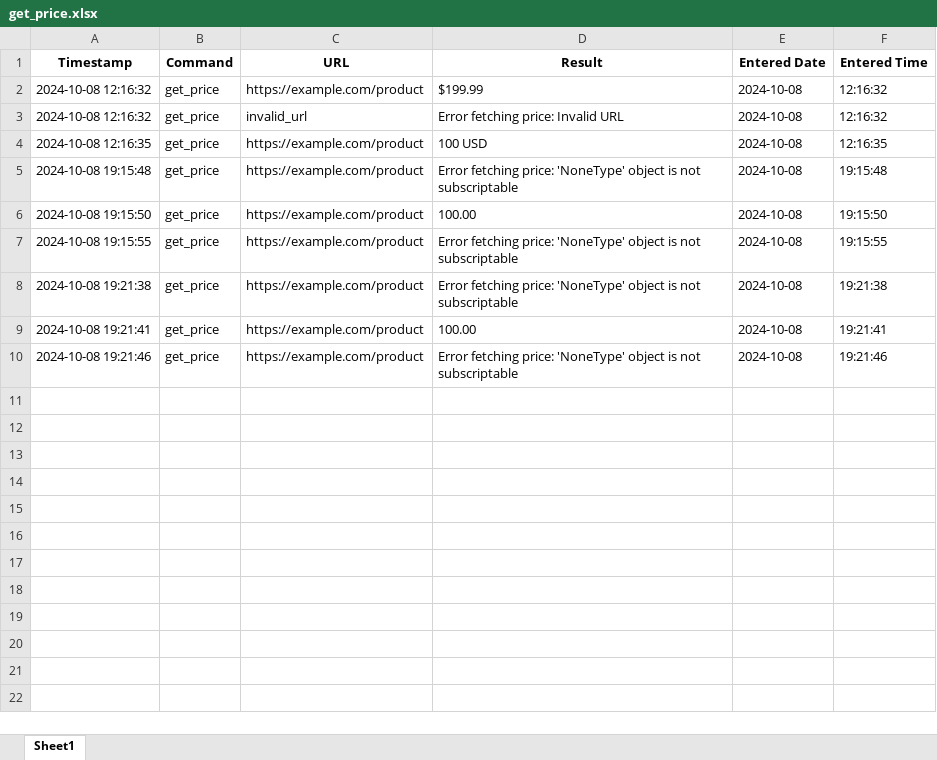
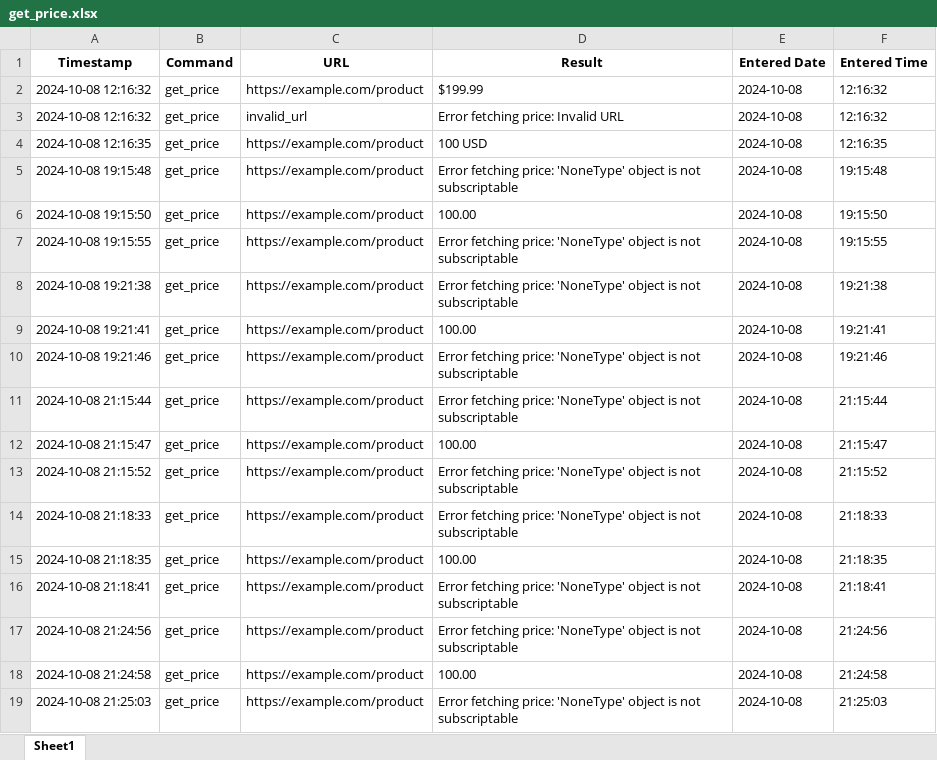
Before and after one commit to oguzky7/DiscordBotProject_CISC699, an Excel workbook: ExportedFiles/excelFiles/get_price.xlsx, sheet Sheet1, drawn as a sheet; values as stored, in another font and other column widths than the file's, no borders; the diff names each change by its address in the sheet, - before the commit and + after, or states it on an @@ line.

```diff
--- a/ExportedFiles/excelFiles/get_price.xlsx (sheet Sheet1)
+++ b/ExportedFiles/excelFiles/get_price.xlsx (sheet Sheet1)
+row 11: 2024-10-08 21:15:44 | get_price | https://example.com/product | Error fetching price: 'NoneType' object is not subscriptable | 2024-10-08 | 21:15:44
+row 12: 2024-10-08 21:15:47 | get_price | https://example.com/product | 100.00 | 2024-10-08 | 21:15:47
+row 13: 2024-10-08 21:15:52 | get_price | https://example.com/product | Error fetching price: 'NoneType' object is not subscriptable | 2024-10-08 | 21:15:52
+row 14: 2024-10-08 21:18:33 | get_price | https://example.com/product | Error fetching price: 'NoneType' object is not subscriptable | 2024-10-08 | 21:18:33
+row 15: 2024-10-08 21:18:35 | get_price | https://example.com/product | 100.00 | 2024-10-08 | 21:18:35
+row 16: 2024-10-08 21:18:41 | get_price | https://example.com/product | Error fetching price: 'NoneType' object is not subscriptable | 2024-10-08 | 21:18:41
+row 17: 2024-10-08 21:24:56 | get_price | https://example.com/product | Error fetching price: 'NoneType' object is not subscriptable | 2024-10-08 | 21:24:56
+row 18: 2024-10-08 21:24:58 | get_price | https://example.com/product | 100.00 | 2024-10-08 | 21:24:58
+row 19: 2024-10-08 21:25:03 | get_price | https://example.com/product | Error fetching price: 'NoneType' object is not subscriptable | 2024-10-08 | 21:25:03
```
Also changed, not shown: ExportedFiles/excelFiles/check_availability.xlsx, 17 other files.
